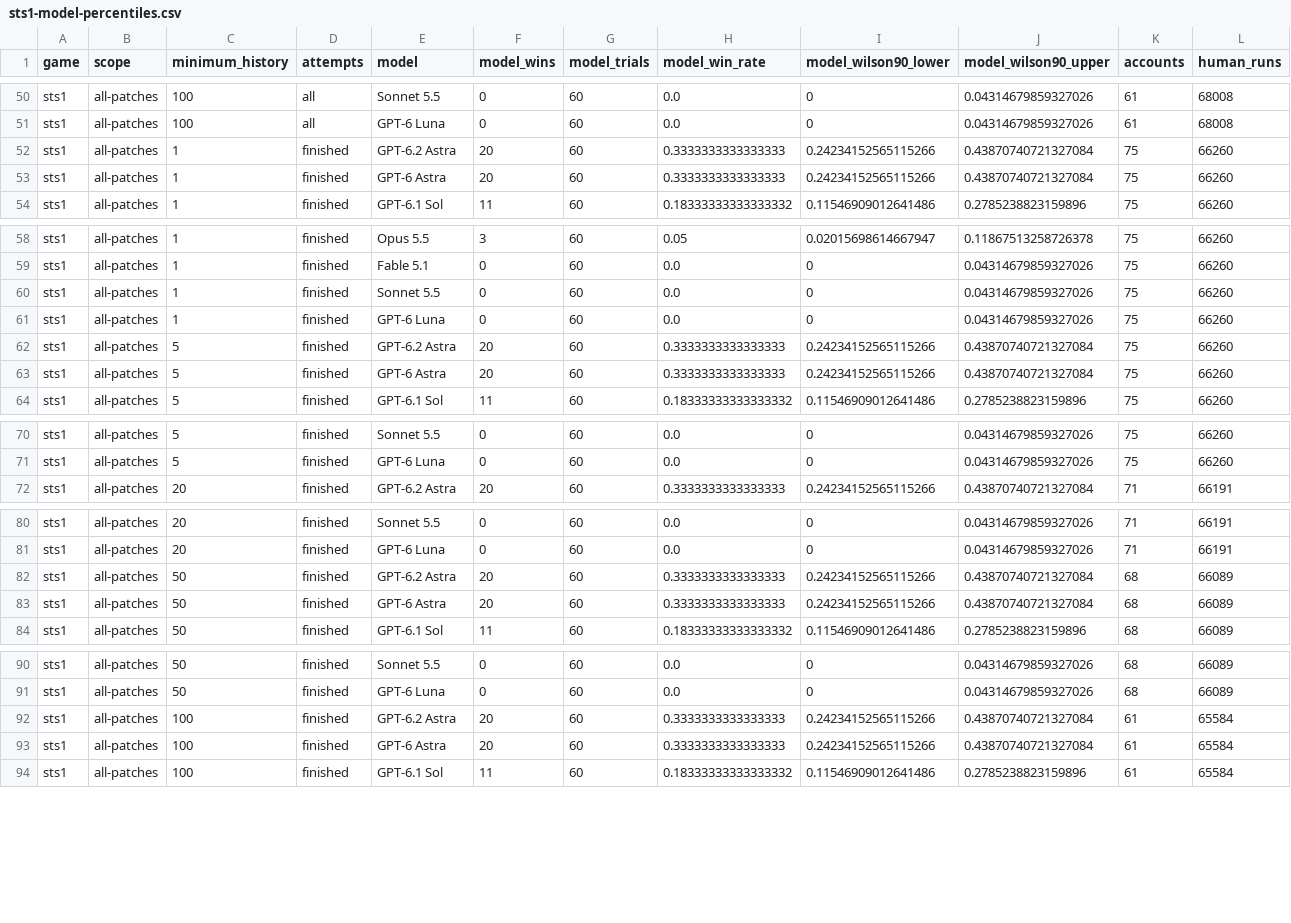
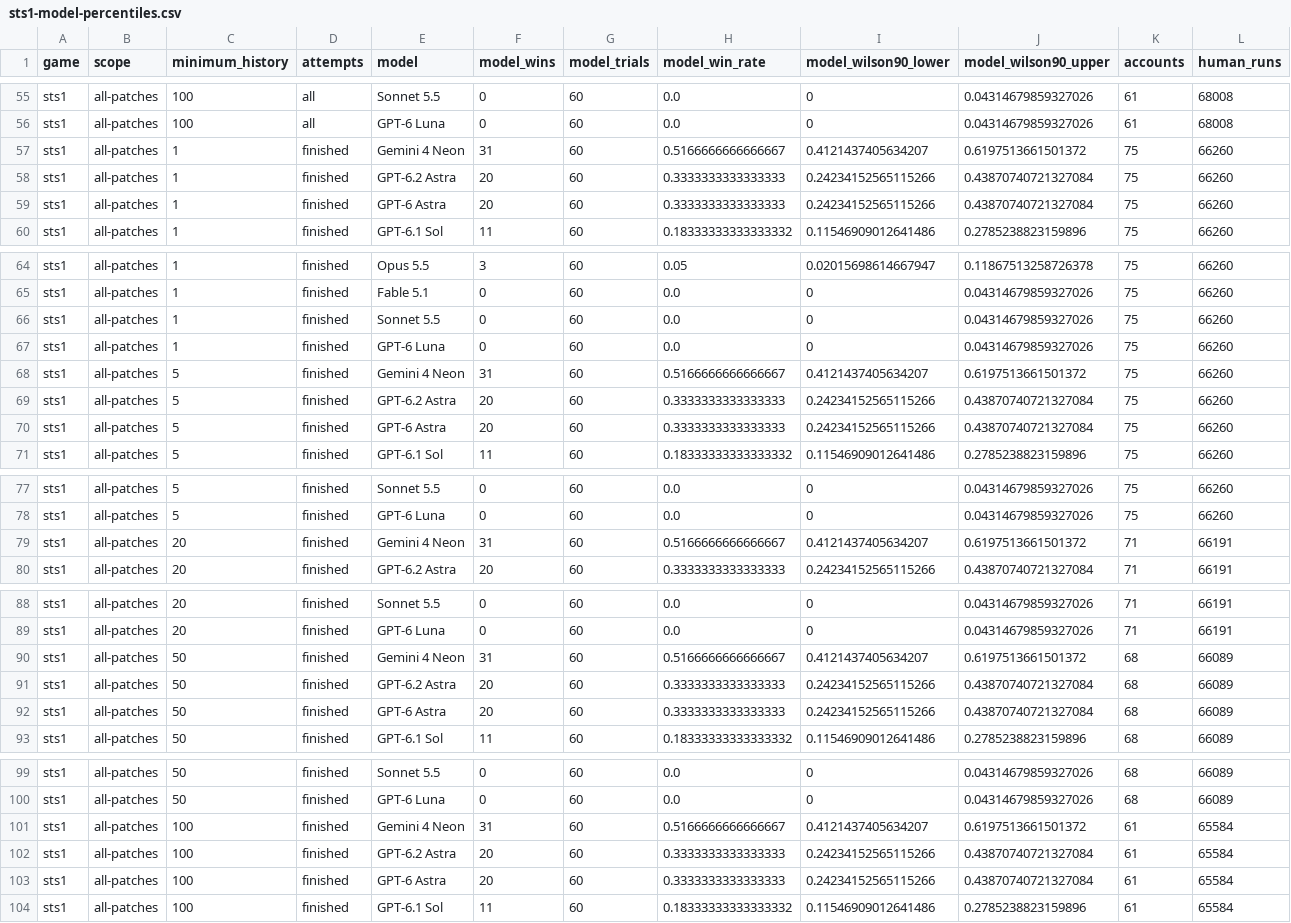
Before and after one commit to pabloRom2004/spire-human-curve, a CSV file: sts1-model-percentiles.csv, drawn as a sheet; only a part is shown, gaps mark what is left out; rows hold the shown columns only; the diff covers the shown part only; the diff names each change by its address in the sheet, - before the commit and + after, or states it on an @@ line.

```diff
--- a/sts1-model-percentiles.csv
+++ b/sts1-model-percentiles.csv
+row 57: sts1 | all-patches | 1 | finished | Gemini 4 Neon | 31 | 60 | 0.5166666666666667 | 0.4121437405634207 | 0.6197513661501372 | 75 | 66260
+row 68: sts1 | all-patches | 5 | finished | Gemini 4 Neon | 31 | 60 | 0.5166666666666667 | 0.4121437405634207 | 0.6197513661501372 | 75 | 66260
+row 79: sts1 | all-patches | 20 | finished | Gemini 4 Neon | 31 | 60 | 0.5166666666666667 | 0.4121437405634207 | 0.6197513661501372 | 71 | 66191
+row 90: sts1 | all-patches | 50 | finished | Gemini 4 Neon | 31 | 60 | 0.5166666666666667 | 0.4121437405634207 | 0.6197513661501372 | 68 | 66089
+row 101: sts1 | all-patches | 100 | finished | Gemini 4 Neon | 31 | 60 | 0.5166666666666667 | 0.4121437405634207 | 0.6197513661501372 | 61 | 65584
```
Also changed, not shown: 5 added rows elsewhere in this file, model-percentiles.csv, sts2-model-percentiles.csv, 7 other files.
